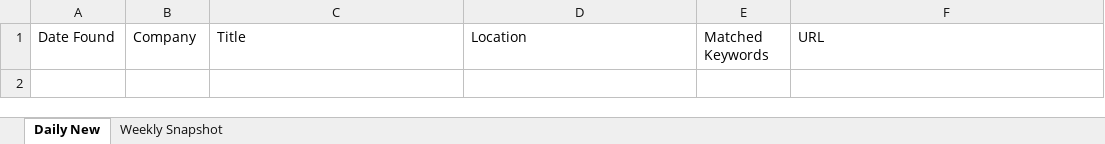
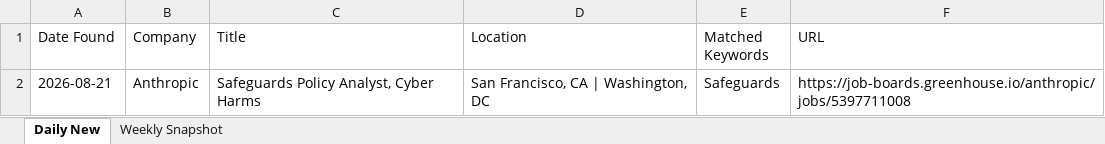
Before and after one commit to Aaradhyaa717/JobAgent, an Excel workbook: data/jobs.xlsx, sheet Daily New, drawn as a sheet; values as stored, in another font and other column widths than the file's, no borders; the diff names each change by its address in the sheet, - before the commit and + after, or states it on an @@ line.

```diff
--- a/data/jobs.xlsx (sheet Daily New)
+++ b/data/jobs.xlsx (sheet Daily New)
+row 2: 2026-08-21 | Anthropic | Safeguards Policy Analyst, Cyber Harms | San Francisco, CA | Washington, DC | Safeguards | https://job-boards.greenhouse.io/anthropic/jobs/5397711008
```
Also changed, not shown: 1 other file.
